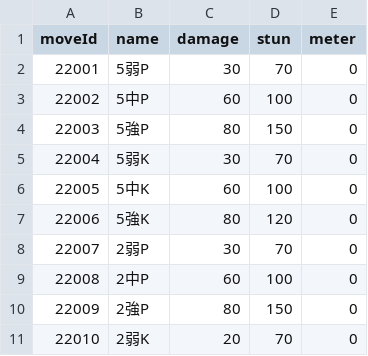
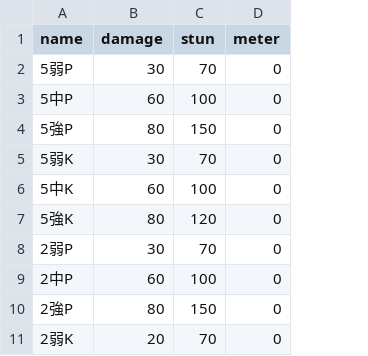
Before and after one commit to full-party/CrossUp, a CSV file: database/seeds/data/moves/23_Gouki.csv, drawn as a sheet; only a part is shown; the diff names each change by its address in the sheet, - before the commit and + after, or states it on an @@ line.

Commit message:
remove moveid column

```diff
--- a/database/seeds/data/moves/23_Gouki.csv
+++ b/database/seeds/data/moves/23_Gouki.csv
-column A (moveId), rows 2-11: 22001 | 22002 | 22003 | 22004 | 22005 | 22006 | 22007 | 22008 | 22009 | 22010
```
Also changed, not shown: database/seeds/data/moves/14_Laura.csv, database/seeds/data/moves/22_Urien.csv, 5 other files.
